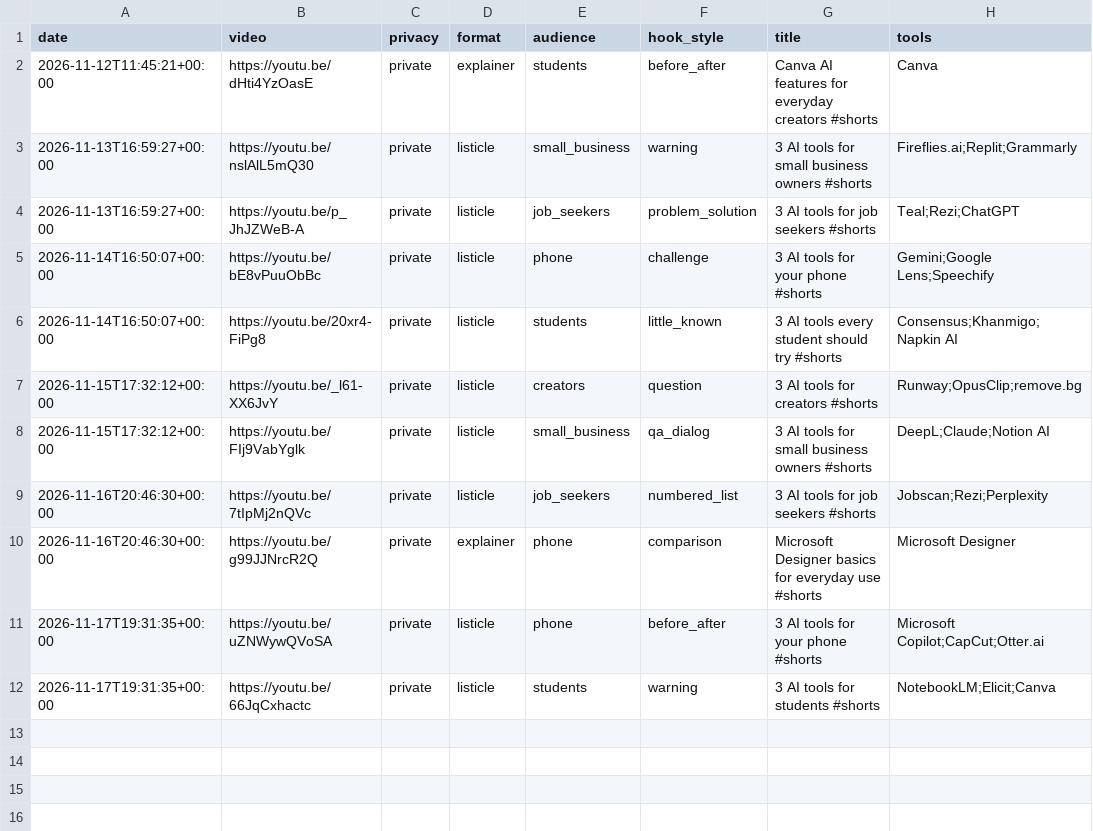
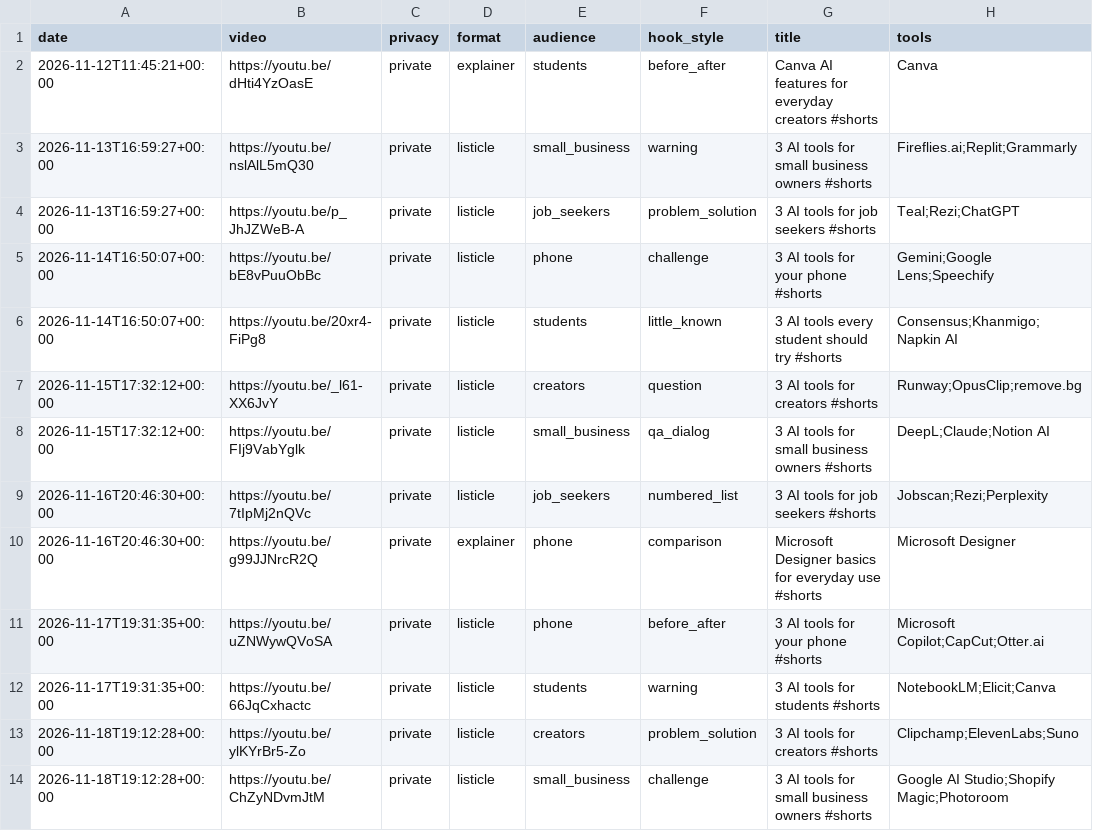
Before and after one commit to skhan750029-ui/dark-history-agent, a CSV file: data/ai/hooks.csv, drawn as a sheet; the diff names each change by its address in the sheet, - before the commit and + after, or states it on an @@ line.

Commit message:
Log Everyday AI Easy shorts

```diff
--- a/data/ai/hooks.csv
+++ b/data/ai/hooks.csv
+row 13: 2026-11-18T19:12:28+00:00 | https://youtu.be/ylKYrBr5-Zo | private | listicle | creators | problem_solution | 3 AI tools for creators #shorts | Clipchamp;ElevenLabs;Suno
+row 14: 2026-11-18T19:12:28+00:00 | https://youtu.be/ChZyNDvmJtM | private | listicle | small_business | challenge | 3 AI tools for small business owners #shorts | Google AI Studio;Shopify Magic;Photoroom
```
Also changed, not shown: 2 other files.
